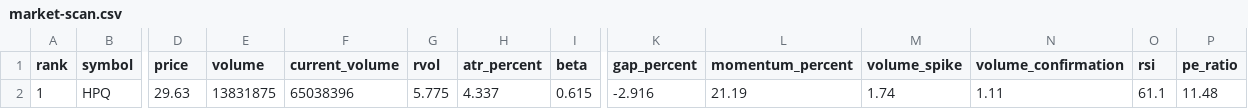
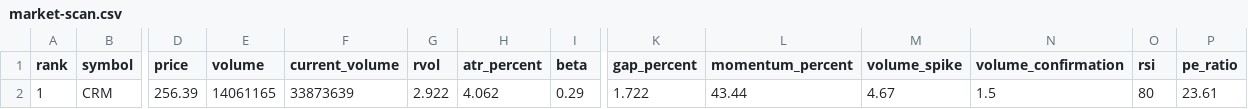
Before and after one commit to kJithender/market-scanner, a CSV file: reports/market-scan.csv, drawn as a sheet; only a part is shown, gaps mark what is left out; removed rows and columns are numbered as before the commit, all else as after; rows hold the shown columns only; the diff names each change by its address in the sheet, - before the commit and + after, or states it on an @@ line.

```diff
--- a/reports/market-scan.csv
+++ b/reports/market-scan.csv
-row 2: 1 | HPQ | 29.63 | 13831875 | 65038396 | 5.775 | 4.337 | 0.615 | -2.916 | 21.19 | 1.74 | 1.11 | 61.1 | 11.48
+row 2: 1 | CRM | 256.39 | 14061165 | 33873639 | 2.922 | 4.062 | 0.29 | 1.722 | 43.44 | 4.67 | 1.5 | 80 | 23.61
```
Also changed, not shown: 3 other files.
